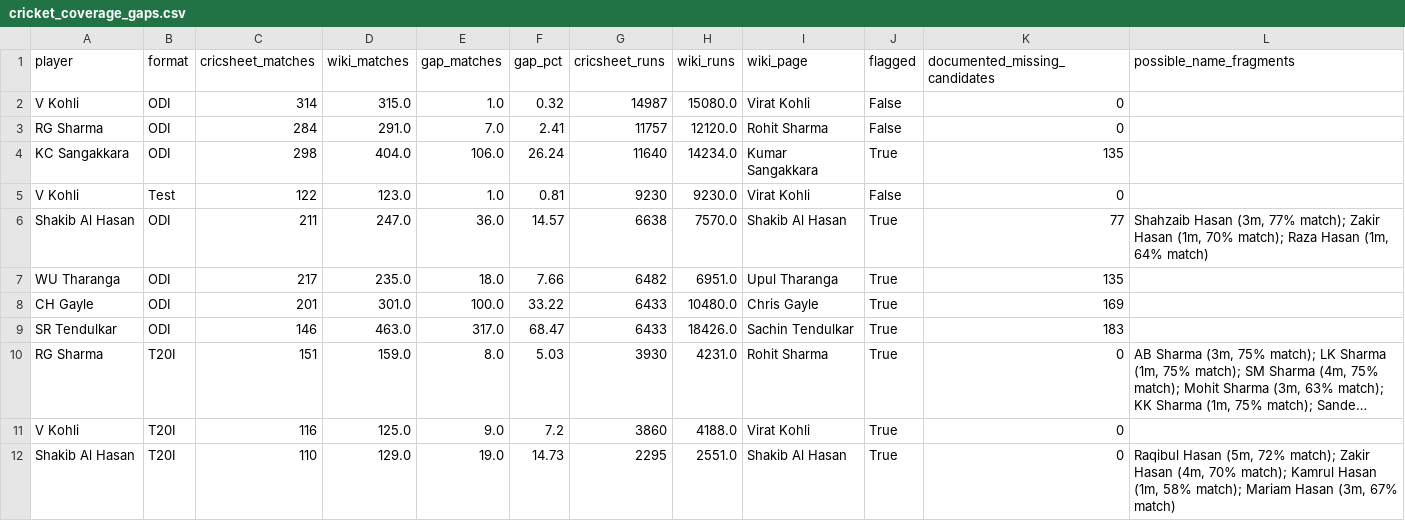
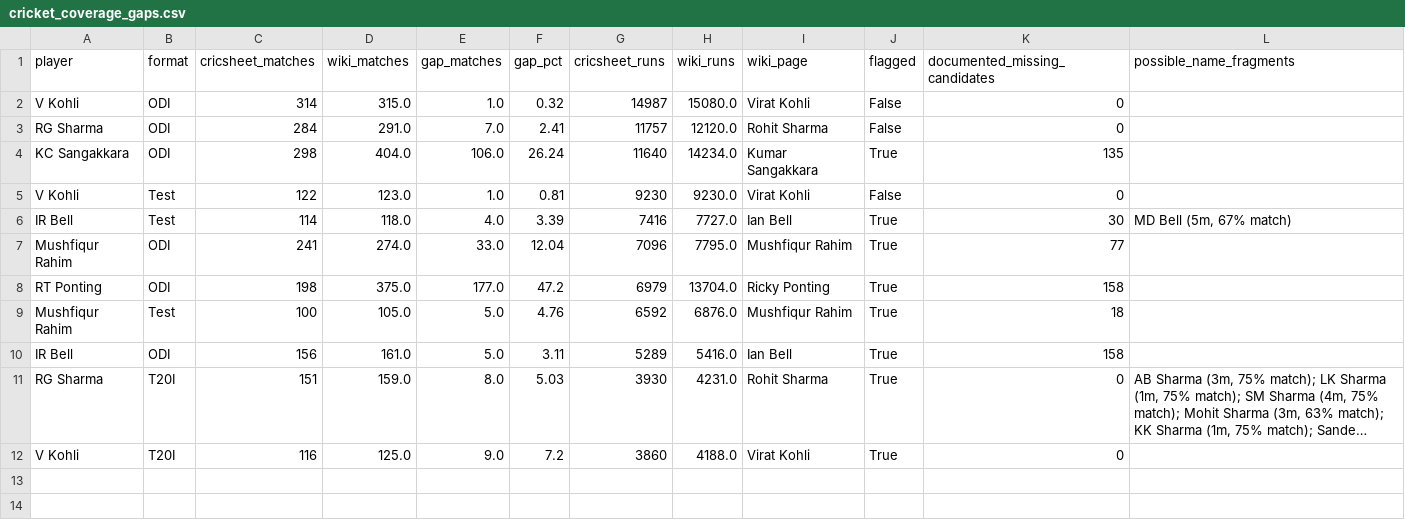
Before and after one commit to mmrayyan2005-dev/cricket-analytics_-, a CSV file: cricket_coverage_gaps.csv, drawn as a sheet; long unchanged cells end in …; removed rows and columns are numbered as before the commit, all else as after; the diff names each change by its address in the sheet, - before the commit and + after, or states it on an @@ line.

Commit message:
Update cricket_coverage_gaps.csv

```diff
--- a/cricket_coverage_gaps.csv
+++ b/cricket_coverage_gaps.csv
-row 6: Shakib Al Hasan | ODI | 211 | 247.0 | 36.0 | 14.57 | 6638 | 7570.0 | Shakib Al Hasan | True | 77 | Shahzaib Hasan (3m, 77% match); Zakir Hasan (1m, 70% match); Raza Hasan (1m, 64% match)
-row 7: WU Tharanga | ODI | 217 | 235.0 | 18.0 | 7.66 | 6482 | 6951.0 | Upul Tharanga | True | 135
-row 8: CH Gayle | ODI | 201 | 301.0 | 100.0 | 33.22 | 6433 | 10480.0 | Chris Gayle | True | 169
-row 9: SR Tendulkar | ODI | 146 | 463.0 | 317.0 | 68.47 | 6433 | 18426.0 | Sachin Tendulkar | True | 183
+row 6: IR Bell | Test | 114 | 118.0 | 4.0 | 3.39 | 7416 | 7727.0 | Ian Bell | True | 30 | MD Bell (5m, 67% match)
+row 7: Mushfiqur Rahim | ODI | 241 | 274.0 | 33.0 | 12.04 | 7096 | 7795.0 | Mushfiqur Rahim | True | 77
+row 8: RT Ponting | ODI | 198 | 375.0 | 177.0 | 47.2 | 6979 | 13704.0 | Ricky Ponting | True | 158
+row 9: Mushfiqur Rahim | Test | 100 | 105.0 | 5.0 | 4.76 | 6592 | 6876.0 | Mushfiqur Rahim | True | 18
+row 10: IR Bell | ODI | 156 | 161.0 | 5.0 | 3.11 | 5289 | 5416.0 | Ian Bell | True | 158
-row 12: Shakib Al Hasan | T20I | 110 | 129.0 | 19.0 | 14.73 | 2295 | 2551.0 | Shakib Al Hasan | True | 0 | Raqibul Hasan (5m, 72% match); Zakir Hasan (4m, 70% match); Kamrul Hasan (1m, 58% match); Mariam Hasan (3m, 67% match)
```
